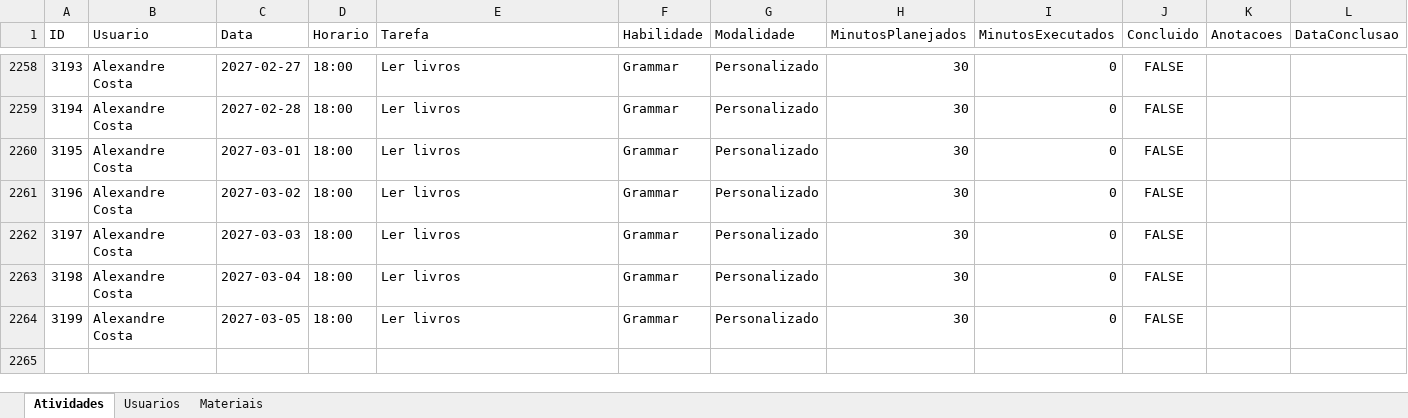
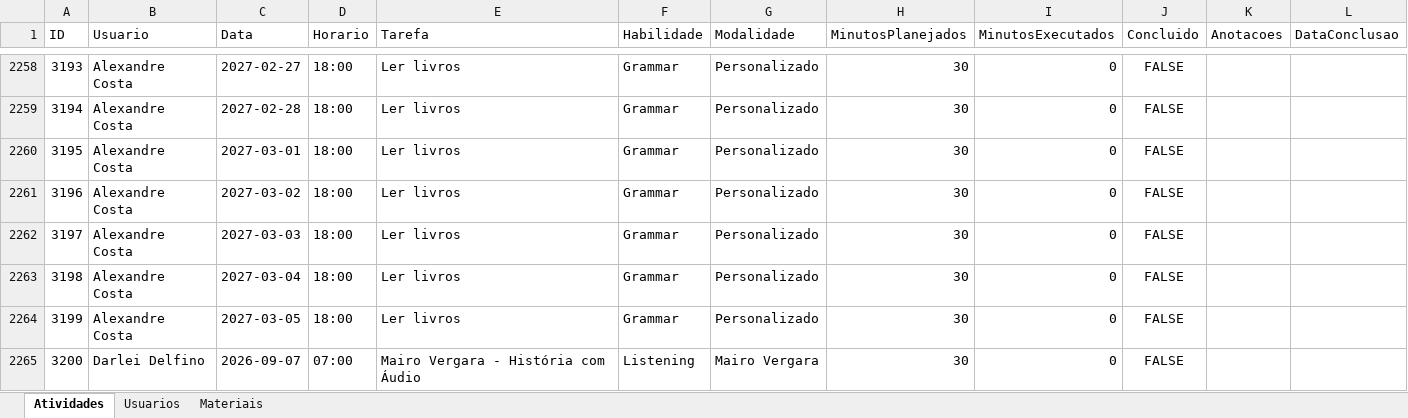
Before and after one commit to Jonh3456/englishdashboarddata, an Excel workbook: data/estudo_ingles_dados.xlsx, sheet Atividades, drawn as a sheet; only a part is shown, gaps mark what is left out; values as stored, in another font and other column widths than the file's, no borders; the diff names each change by its address in the sheet, - before the commit and + after, or states it on an @@ line.

Commit message:
Adicionar atividade: Mairo Vergara - História com Áudio  (Darlei Delfino)

```diff
--- a/data/estudo_ingles_dados.xlsx (sheet Atividades)
+++ b/data/estudo_ingles_dados.xlsx (sheet Atividades)
+row 2265: 3200 | Darlei Delfino | 2026-09-07 | 07:00 | Mairo Vergara - História com Áudio | Listening | Mairo Vergara | 30 | 0 | FALSE
```
